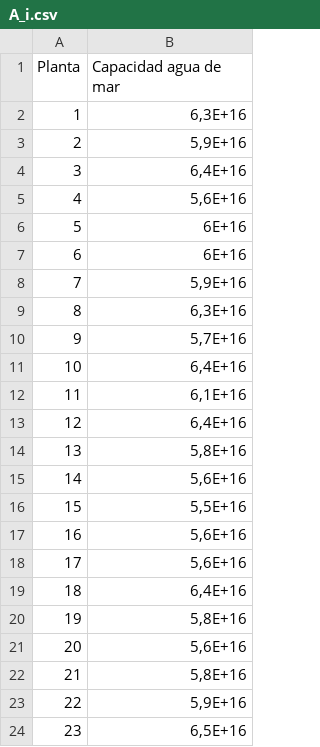
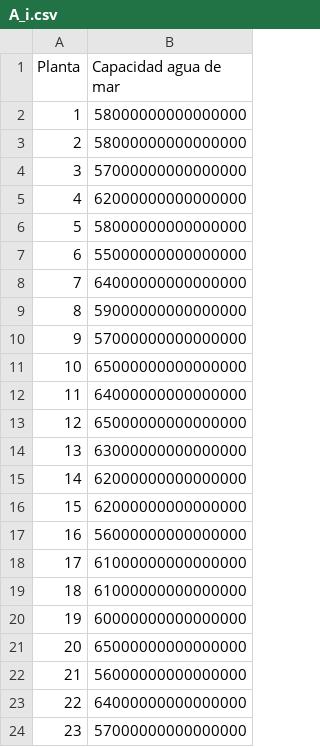
Before and after one commit to PkAlvaro/Proyecto-opti-desalinizadora, a CSV file: datos/A_i.csv, drawn as a sheet.

```diff
--- a/datos/A_i.csv
+++ b/datos/A_i.csv
@@ -1,24 +1,24 @@
 Planta,Capacidad agua de mar
-1,"6,3E+16"
-2,"5,9E+16"
-3,"6,4E+16"
-4,"5,6E+16"
-5,6E+16
-6,6E+16
-7,"5,9E+16"
-8,"6,3E+16"
-9,"5,7E+16"
-10,"6,4E+16"
-11,"6,1E+16"
-12,"6,4E+16"
-13,"5,8E+16"
-14,"5,6E+16"
-15,"5,5E+16"
-16,"5,6E+16"
-17,"5,6E+16"
-18,"6,4E+16"
-19,"5,8E+16"
-20,"5,6E+16"
-21,"5,8E+16"
-22,"5,9E+16"
-23,"6,5E+16"
+1,58000000000000000
+2,58000000000000000
+3,57000000000000000
+4,62000000000000000
+5,58000000000000000
+6,55000000000000000
+7,64000000000000000
+8,59000000000000000
+9,57000000000000000
+10,65000000000000000
+11,64000000000000000
+12,65000000000000000
+13,63000000000000000
+14,62000000000000000
+15,62000000000000000
+16,56000000000000000
+17,61000000000000000
+18,61000000000000000
+19,60000000000000000
+20,65000000000000000
+21,56000000000000000
+22,64000000000000000
+23,57000000000000000
```
Also changed, not shown: datos/CAPI_r.csv, datos/CI_t.csv, 6 other files.
